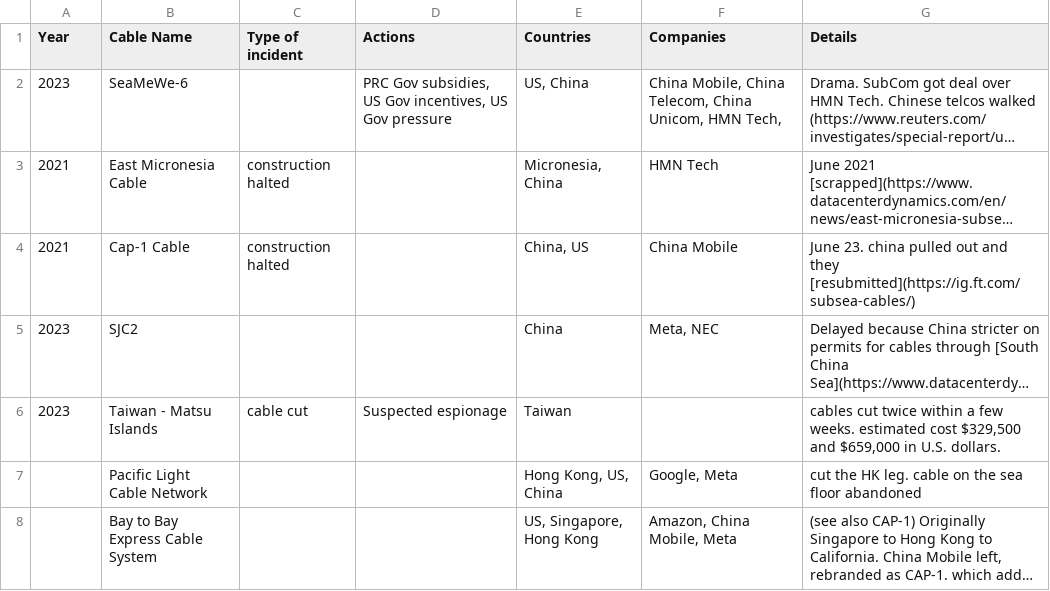
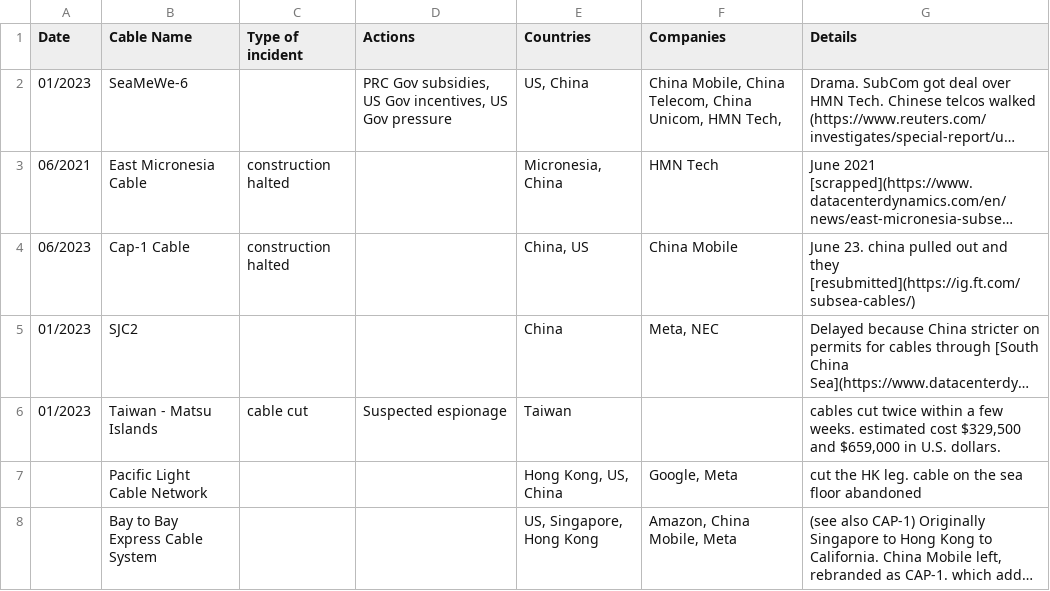
Before and after one commit to technoid99/SubcableIncidents, a CSV file: cable_incidents.csv, drawn as a sheet; only a part is shown; long unchanged cells end in …; the diff covers the shown part only; the diff names each change by its address in the sheet, - before the commit and + after, or states it on an @@ line.

Commit message:
Add files via upload

```diff
--- a/cable_incidents.csv
+++ b/cable_incidents.csv
-A1: Year
+A1: Date
-A2 (Date): 2023
+A2 (Date): 01/2023
-A3 (Date): 2021
+A3 (Date): 06/2021
-A4 (Date): 2021
+A4 (Date): 06/2023
-A5:A6 (Date): 2023
+A5:A6 (Date): 01/2023
```
Also changed, not shown: 6 added rows elsewhere in this file.
